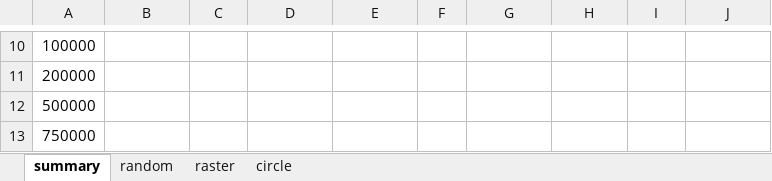
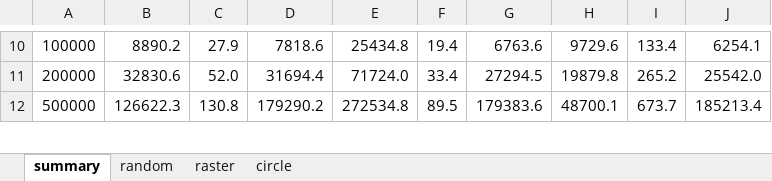
Before and after one commit to pikorcik/adkg_kupec, an Excel workbook: U2/report/testing.xlsx, sheet summary, drawn as a sheet; only a part is shown, gaps mark what is left out; values as stored, in another font and other column widths than the file's, no borders; charts and pictures not drawn; the diff covers the shown part only; the diff names each change by its address in the sheet, - before the commit and + after, or states it on an @@ line.

```diff
--- a/U2/report/testing.xlsx (sheet summary)
+++ b/U2/report/testing.xlsx (sheet summary)
-B10: (empty)
+B10: 8890.2
-C10: (empty)
+C10: 27.9
-D10: (empty)
+D10: 7818.6
-E10: (empty)
+E10: 25434.8
-F10: (empty)
+F10: 19.4
-G10: (empty)
+G10: 6763.6
-H10: (empty)
+H10: 9729.6
-I10: (empty)
+I10: 133.4
-J10: (empty)
+J10: 6254.1
-B11: (empty)
+B11: 32830.6
-C11: (empty)
+C11: 52.0
-D11: (empty)
+D11: 31694.4
-E11: (empty)
+E11: 71724.0
-F11: (empty)
+F11: 33.4
-G11: (empty)
+G11: 27294.5
-H11: (empty)
+H11: 19879.8
-I11: (empty)
+I11: 265.2
-J11: (empty)
+J11: 25542.0
-B12: (empty)
+B12: 126622.3
-C12: (empty)
+C12: 130.8
-D12: (empty)
+D12: 179290.2
-E12: (empty)
+E12: 272534.8
-F12: (empty)
+F12: 89.5
-G12: (empty)
+G12: 179383.6
-H12: (empty)
+H12: 48700.1
-I12: (empty)
+I12: 673.7
-J12: (empty)
+J12: 185213.4
-row 13: 750000
```
Also changed, not shown: 65 edited cells elsewhere in this sheet, sheet raster, sheet circle, sheet random, charts or pictures, 14 other files.
